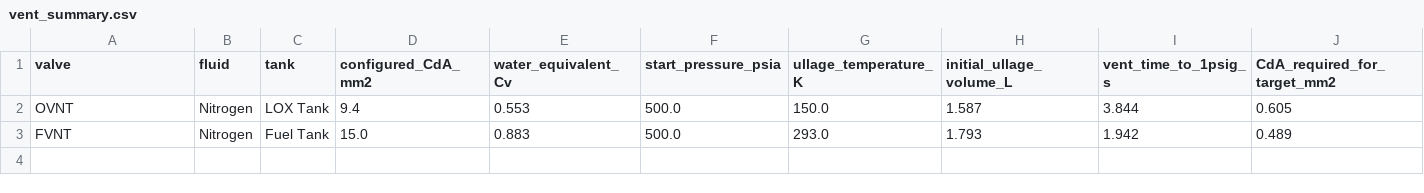
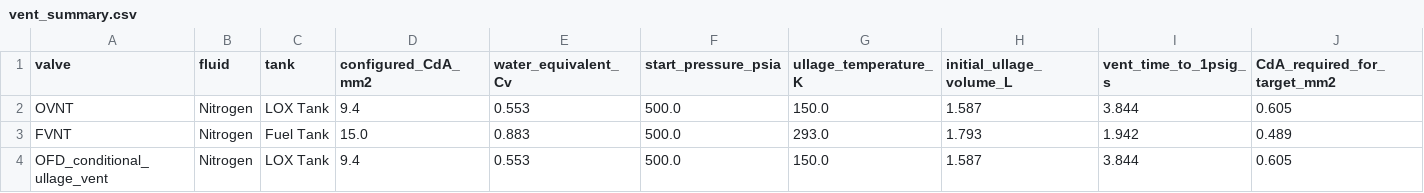
Before and after one commit to gt-space/hopper, a CSV file: sims/hopper_fullflow/isolated_sims/valve_sizing/outputs/valve_sizing_outputs/vent_summary.csv, drawn as a sheet; only a part is shown; rows hold the shown columns only; the diff names each change by its address in the sheet, - before the commit and + after, or states it on an @@ line.

```diff
--- a/sims/hopper_fullflow/isolated_sims/valve_sizing/outputs/valve_sizing_outputs/vent_summary.csv
+++ b/sims/hopper_fullflow/isolated_sims/valve_sizing/outputs/valve_sizing_outputs/vent_summary.csv
+row 4: OFD_conditional_ullage_vent | Nitrogen | LOX Tank | 9.4 | 0.553 | 500.0 | 150.0 | 1.587 | 3.844 | 0.605
```
Also changed, not shown: sims/hopper_fullflow/isolated_sims/valve_sizing/outputs/valve_sizing_outputs/vent_cda_sweep.csv, sims/hopper_fullflow/isolated_sims/valve_sizing/outputs/valve_sizing_outputs/vent_history.csv, 4 other files.
